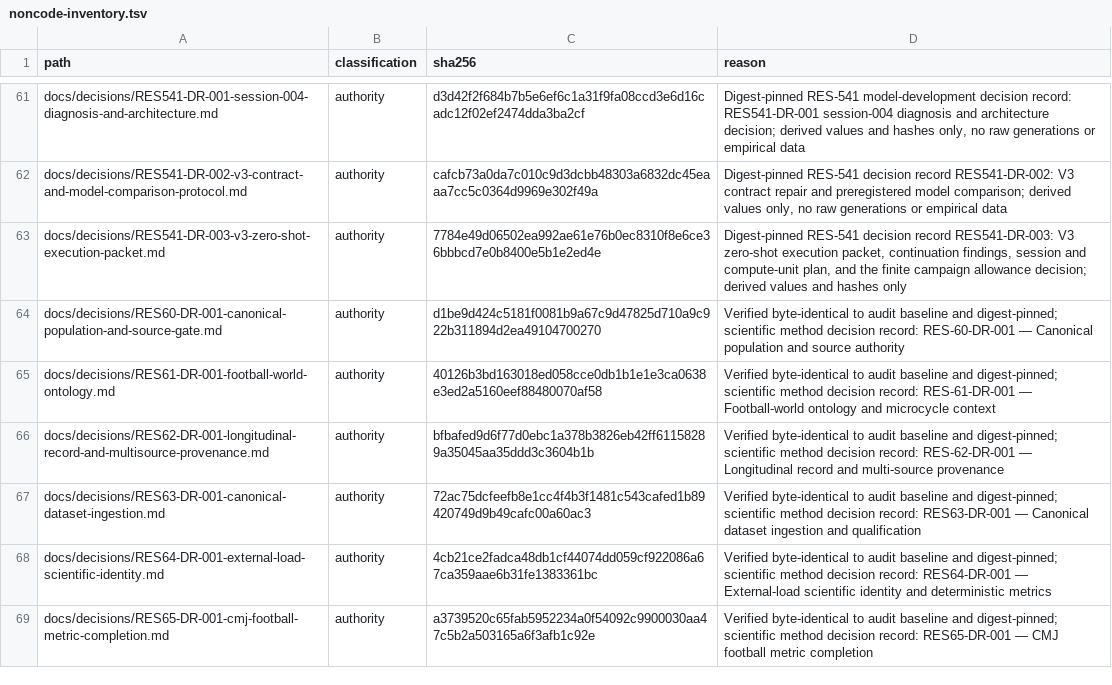
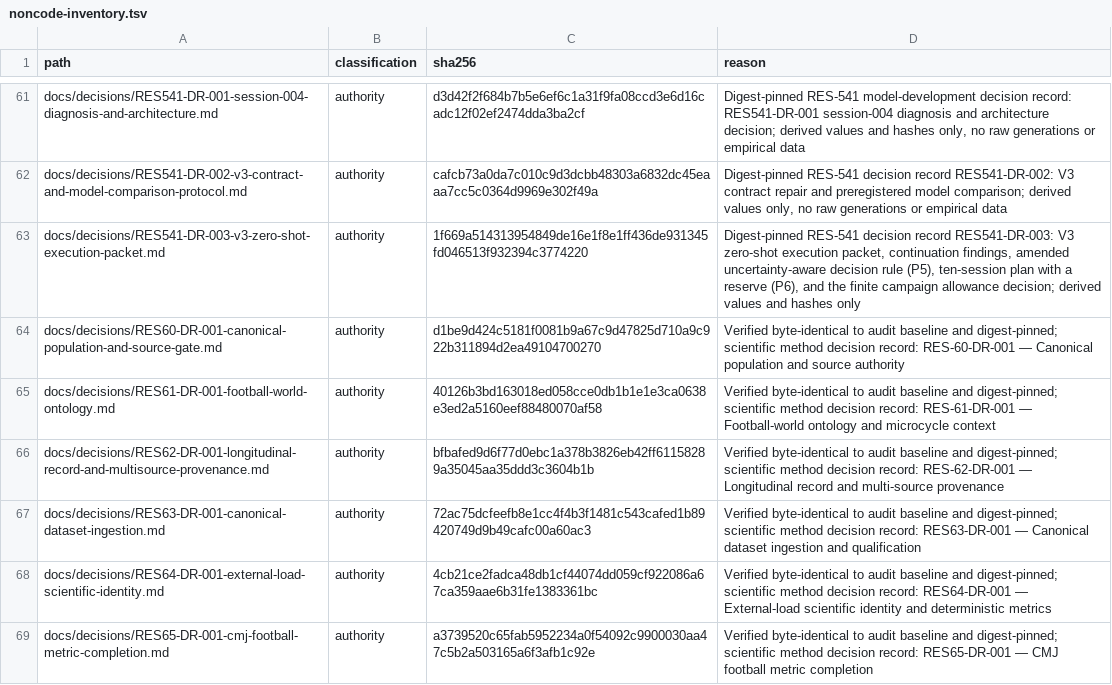
Before and after one commit to Litju/DynamisLM, a TSV file: .repo-policy/noncode-inventory.tsv, drawn as a sheet; only a part is shown, gaps mark what is left out.

```diff
--- a/.repo-policy/noncode-inventory.tsv
+++ b/.repo-policy/noncode-inventory.tsv
@@ -62,3 +62,3 @@ docs/decisions/RES541-DR-001-session-004-diagnosis-and-architecture.md	authority
 docs/decisions/RES541-DR-002-v3-contract-and-model-comparison-protocol.md	authority	cafcb73a0da7c010c9d3dcbb48303a6832dc45eaaa7cc5c0364d9969e302f49a	Digest-pinned RES-541 decision record RES541-DR-002: V3 contract repair and preregistered model comparison; derived values only, no raw generations or empirical data
-docs/decisions/RES541-DR-003-v3-zero-shot-execution-packet.md	authority	7784e49d06502ea992ae61e76b0ec8310f8e6ce36bbbcd7e0b8400e5b1e2ed4e	Digest-pinned RES-541 decision record RES541-DR-003: V3 zero-shot execution packet, continuation findings, session and compute-unit plan, and the finite campaign allowance decision; derived values and hashes only
+docs/decisions/RES541-DR-003-v3-zero-shot-execution-packet.md	authority	1f669a514313954849de16e1f8e1ff436de931345fd046513f932394c3774220	Digest-pinned RES-541 decision record RES541-DR-003: V3 zero-shot execution packet, continuation findings, amended uncertainty-aware decision rule (P5), ten-session plan with a reserve (P6), and the finite campaign allowance decision; derived values and hashes only
 docs/decisions/RES60-DR-001-canonical-population-and-source-gate.md	authority	d1be9d424c5181f0081b9a67c9d47825d710a9c922b311894d2ea49104700270	Verified byte-identical to audit baseline and digest-pinned; scientific method decision record: RES-60-DR-001 — Canonical population and source authority
```
Also changed, not shown: 1 other file.
